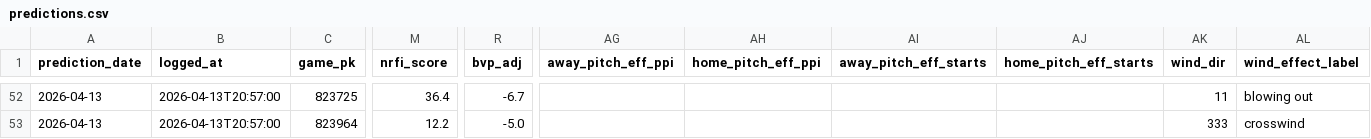
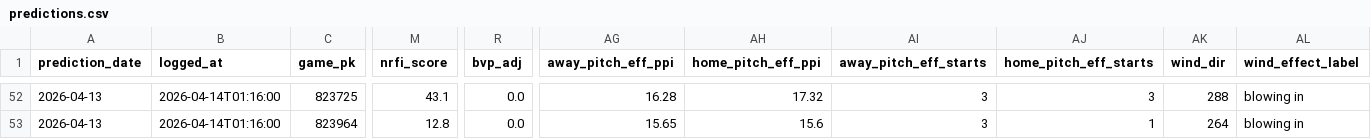
Before and after one commit to EvanOssege/NRFI, a CSV file: output/predictions.csv, drawn as a sheet; only a part is shown, gaps mark what is left out; the diff covers the shown part only; the diff names each change by its address in the sheet, - before the commit and + after, or states it on an @@ line.

```diff
--- a/output/predictions.csv
+++ b/output/predictions.csv
-B52:B53 (logged_at): 2026-04-13T20:57:00
+B52:B53 (logged_at): 2026-04-14T01:16:00
-M52 (nrfi_score): 36.4
+M52 (nrfi_score): 43.1
-R52 (bvp_adj): -6.7
+R52 (bvp_adj): 0.0
-AG52 (away_pitch_eff_ppi): (empty)
+AG52 (away_pitch_eff_ppi): 16.28
-AH52 (home_pitch_eff_ppi): (empty)
+AH52 (home_pitch_eff_ppi): 17.32
-AI52:AI53 (away_pitch_eff_starts): (empty)
+AI52:AI53 (away_pitch_eff_starts): 3
-AJ52 (home_pitch_eff_starts): (empty)
+AJ52 (home_pitch_eff_starts): 3
-AK52 (wind_dir): 11
+AK52 (wind_dir): 288
-AL52 (wind_effect_label): blowing out
+AL52 (wind_effect_label): blowing in
-M53 (nrfi_score): 12.2
+M53 (nrfi_score): 12.8
-R53 (bvp_adj): -5.0
+R53 (bvp_adj): 0.0
-AG53 (away_pitch_eff_ppi): (empty)
+AG53 (away_pitch_eff_ppi): 15.65
-AH53 (home_pitch_eff_ppi): (empty)
+AH53 (home_pitch_eff_ppi): 15.6
-AJ53 (home_pitch_eff_starts): (empty)
+AJ53 (home_pitch_eff_starts): 1
-AK53 (wind_dir): 333
+AK53 (wind_dir): 264
-AL53 (wind_effect_label): crosswind
+AL53 (wind_effect_label): blowing in
```
Also changed, not shown: 125 edited cells elsewhere in this file, output/outcomes.csv, 3 other files.
